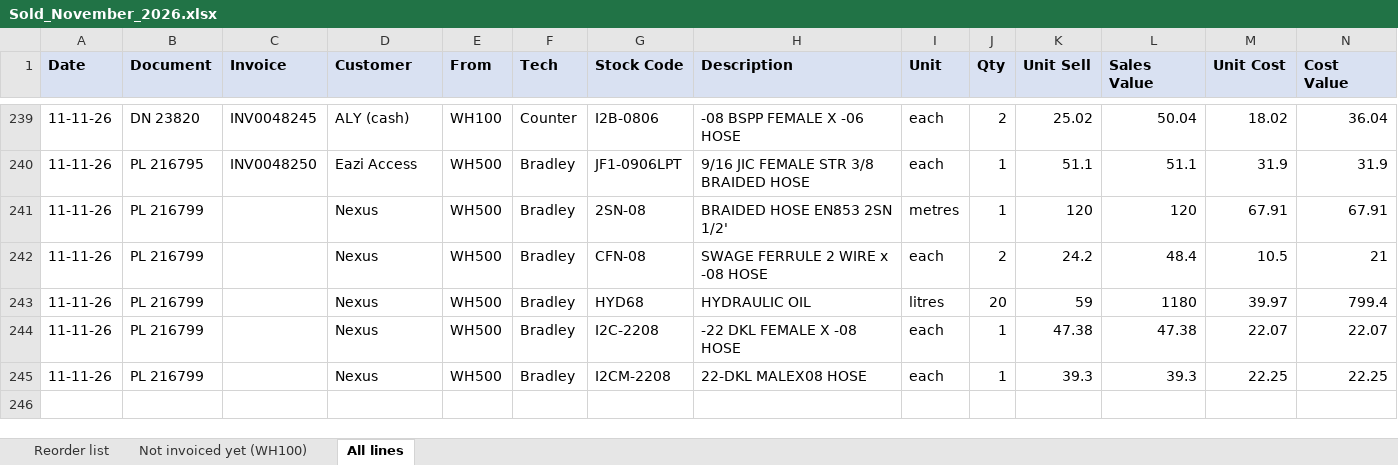
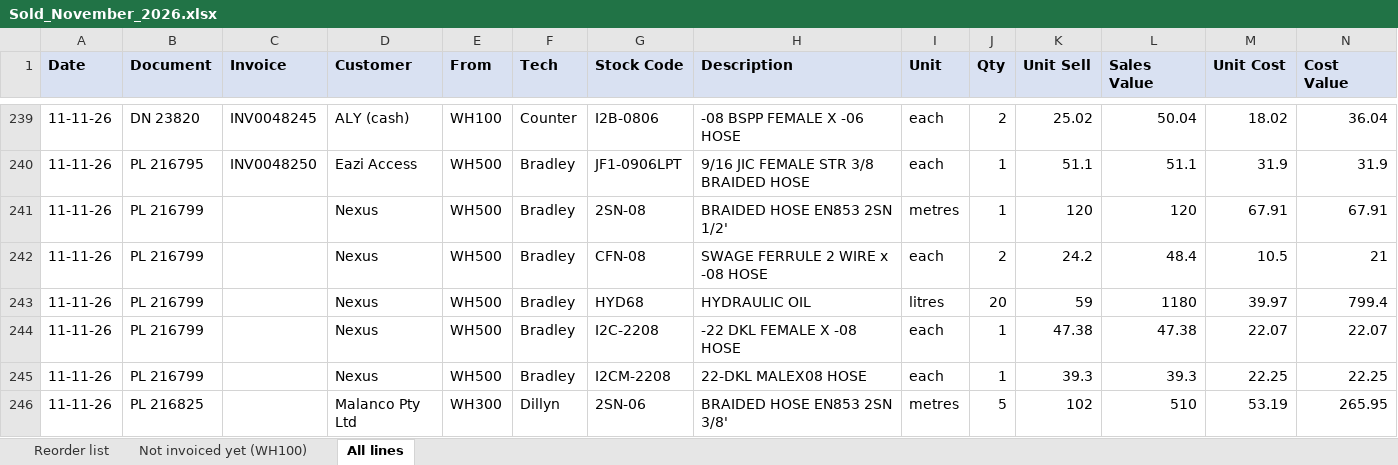
Before and after one commit to MichaelB1300/Pirtek-stock---live, an Excel workbook: Sold_November_2026.xlsx, sheet All lines, drawn as a sheet; only a part is shown, gaps mark what is left out; values as stored, in another font and other column widths than the file's, no borders; the diff names each change by its address in the sheet, - before the commit and + after, or states it on an @@ line.

```diff
--- a/Sold_November_2026.xlsx (sheet All lines)
+++ b/Sold_November_2026.xlsx (sheet All lines)
+row 246: 11-11-26 | PL 216825 |  | Malanco Pty Ltd | WH300 | Dillyn | 2SN-06 | BRAIDED HOSE EN853 2SN 3/8' | metres | 5 | 102 | 510 | 53.19 | 265.95
```
Also changed, not shown: sheet Not invoiced yet (WH100), sheet Reorder list, 2 other files.
